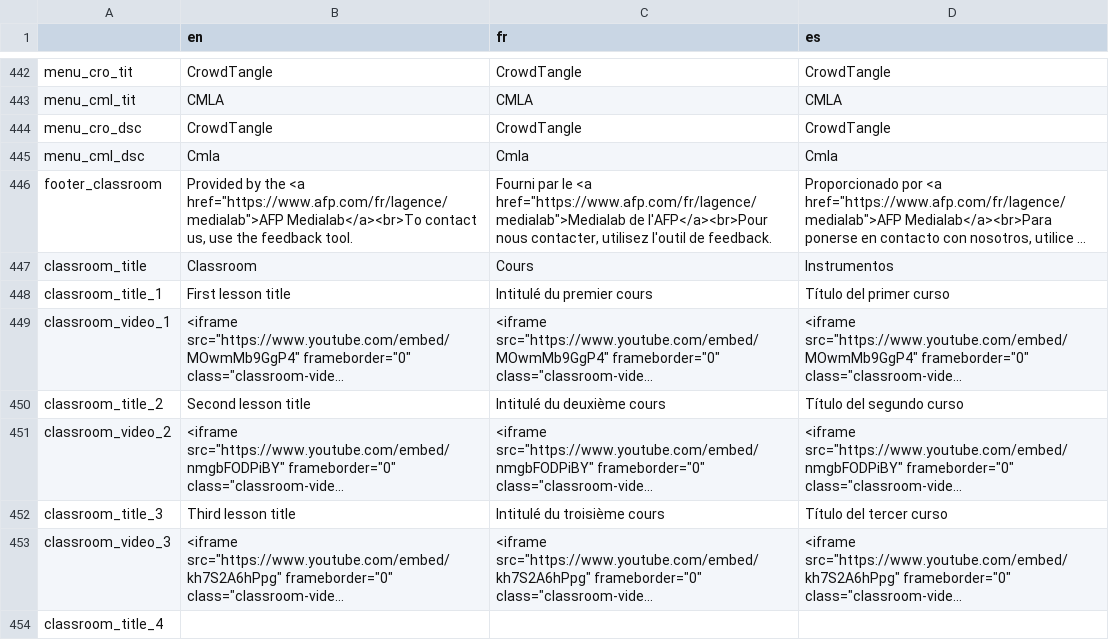
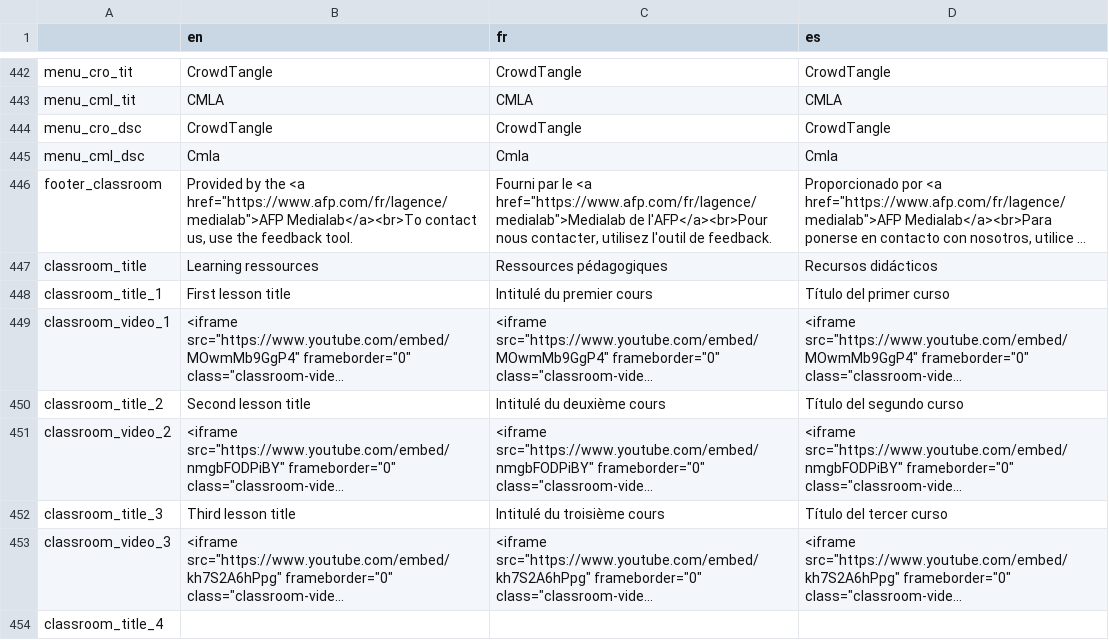
Before and after one commit to AFP-Medialab/invid-verification-plugin, a TSV file: InVIDTraductions.tsv, drawn as a sheet; only a part is shown, gaps mark what is left out; long unchanged cells end in …; the diff names each change by its address in the sheet, - before the commit and + after, or states it on an @@ line.

Commit message:
updates Spanish translation

```diff
--- a/InVIDTraductions.tsv
+++ b/InVIDTraductions.tsv
-B447 (en): Classroom
+B447 (en): Learning ressources
-C447 (fr): Cours
+C447 (fr): Ressources pédagogiques
-D447 (es): Instrumentos
+D447 (es): Recursos didácticos
```
